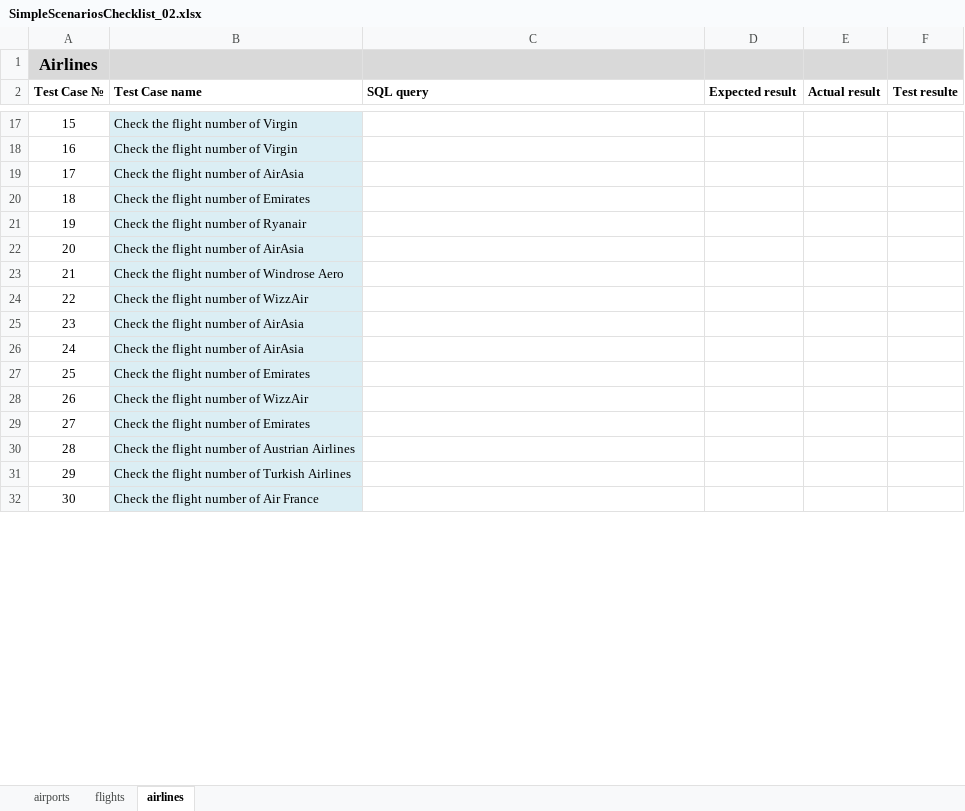
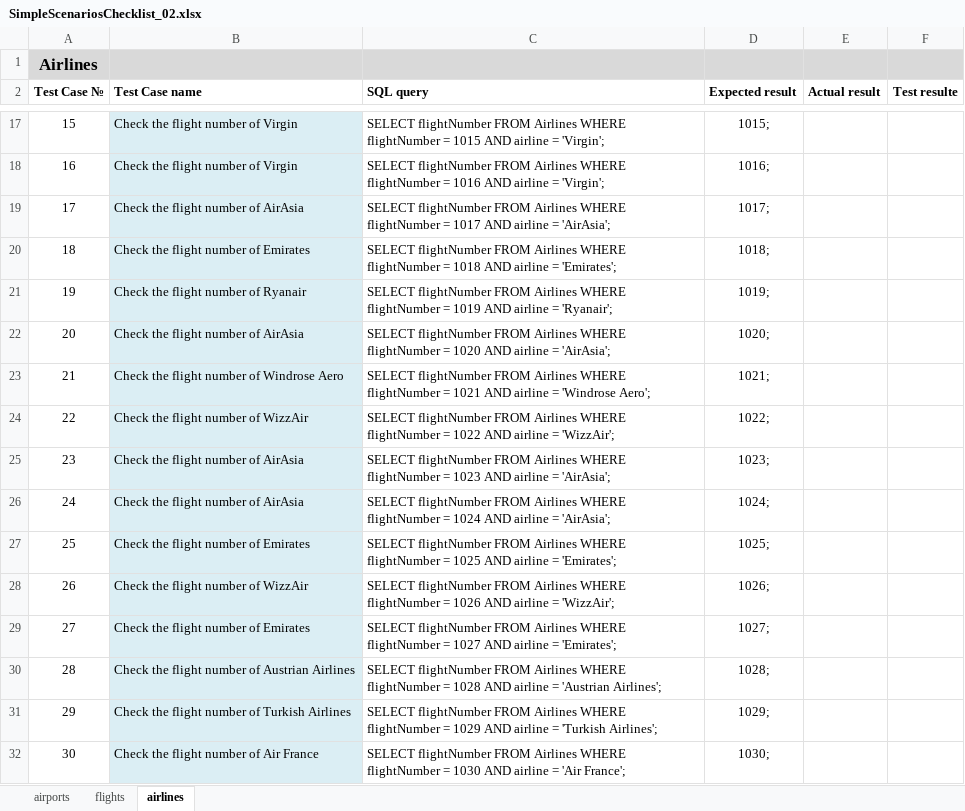
Before and after one commit to Avedon-007/TestGitRepo, an Excel workbook: AndyTEST/Libs/SimpleScenariosChecklist_02.xlsx, sheet airlines, drawn as a sheet; only a part is shown, gaps mark what is left out; values as stored, in another font and other column widths than the file's, no borders; the diff covers the shown part only; the diff names each change by its address in the sheet, - before the commit and + after, or states it on an @@ line.

```diff
--- a/AndyTEST/Libs/SimpleScenariosChecklist_02.xlsx (sheet airlines)
+++ b/AndyTEST/Libs/SimpleScenariosChecklist_02.xlsx (sheet airlines)
-C17 (SQL query): (empty)
+C17 (SQL query): SELECT flightNumber FROM Airlines WHERE flightNumber = 1015 AND airline = 'Virgin';
-D17 (Expected result): (empty)
+D17 (Expected result): 1015;
-C18 (SQL query): (empty)
+C18 (SQL query): SELECT flightNumber FROM Airlines WHERE flightNumber = 1016 AND airline = 'Virgin';
-D18 (Expected result): (empty)
+D18 (Expected result): 1016;
-C19 (SQL query): (empty)
+C19 (SQL query): SELECT flightNumber FROM Airlines WHERE flightNumber = 1017 AND airline = 'AirAsia';
-D19 (Expected result): (empty)
+D19 (Expected result): 1017;
-C20 (SQL query): (empty)
+C20 (SQL query): SELECT flightNumber FROM Airlines WHERE flightNumber = 1018 AND airline = 'Emirates';
-D20 (Expected result): (empty)
+D20 (Expected result): 1018;
-C21 (SQL query): (empty)
+C21 (SQL query): SELECT flightNumber FROM Airlines WHERE flightNumber = 1019 AND airline = 'Ryanair';
-D21 (Expected result): (empty)
+D21 (Expected result): 1019;
-C22 (SQL query): (empty)
+C22 (SQL query): SELECT flightNumber FROM Airlines WHERE flightNumber = 1020 AND airline = 'AirAsia';
-D22 (Expected result): (empty)
+D22 (Expected result): 1020;
-C23 (SQL query): (empty)
+C23 (SQL query): SELECT flightNumber FROM Airlines WHERE flightNumber = 1021 AND airline = 'Windrose Aero';
-D23 (Expected result): (empty)
+D23 (Expected result): 1021;
-C24 (SQL query): (empty)
+C24 (SQL query): SELECT flightNumber FROM Airlines WHERE flightNumber = 1022 AND airline = 'WizzAir';
-D24 (Expected result): (empty)
+D24 (Expected result): 1022;
-C25 (SQL query): (empty)
+C25 (SQL query): SELECT flightNumber FROM Airlines WHERE flightNumber = 1023 AND airline = 'AirAsia';
-D25 (Expected result): (empty)
+D25 (Expected result): 1023;
-C26 (SQL query): (empty)
+C26 (SQL query): SELECT flightNumber FROM Airlines WHERE flightNumber = 1024 AND airline = 'AirAsia';
-D26 (Expected result): (empty)
+D26 (Expected result): 1024;
-C27 (SQL query): (empty)
+C27 (SQL query): SELECT flightNumber FROM Airlines WHERE flightNumber = 1025 AND airline = 'Emirates';
-D27 (Expected result): (empty)
+D27 (Expected result): 1025;
-C28 (SQL query): (empty)
+C28 (SQL query): SELECT flightNumber FROM Airlines WHERE flightNumber = 1026 AND airline = 'WizzAir';
-D28 (Expected result): (empty)
+D28 (Expected result): 1026;
-C29 (SQL query): (empty)
+C29 (SQL query): SELECT flightNumber FROM Airlines WHERE flightNumber = 1027 AND airline = 'Emirates';
-D29 (Expected result): (empty)
+D29 (Expected result): 1027;
-C30 (SQL query): (empty)
+C30 (SQL query): SELECT flightNumber FROM Airlines WHERE flightNumber = 1028 AND airline = 'Austrian Airlines';
-D30 (Expected result): (empty)
+D30 (Expected result): 1028;
-C31 (SQL query): (empty)
+C31 (SQL query): SELECT flightNumber FROM Airlines WHERE flightNumber = 1029 AND airline = 'Turkish Airlines';
-D31 (Expected result): (empty)
+D31 (Expected result): 1029;
-C32 (SQL query): (empty)
+C32 (SQL query): SELECT flightNumber FROM Airlines WHERE flightNumber = 1030 AND airline = 'Air France';
-D32 (Expected result): (empty)
+D32 (Expected result): 1030;
```
Also changed, not shown: 38 edited cells and merged cells elsewhere in this sheet, sheet airports, 13 other files.
